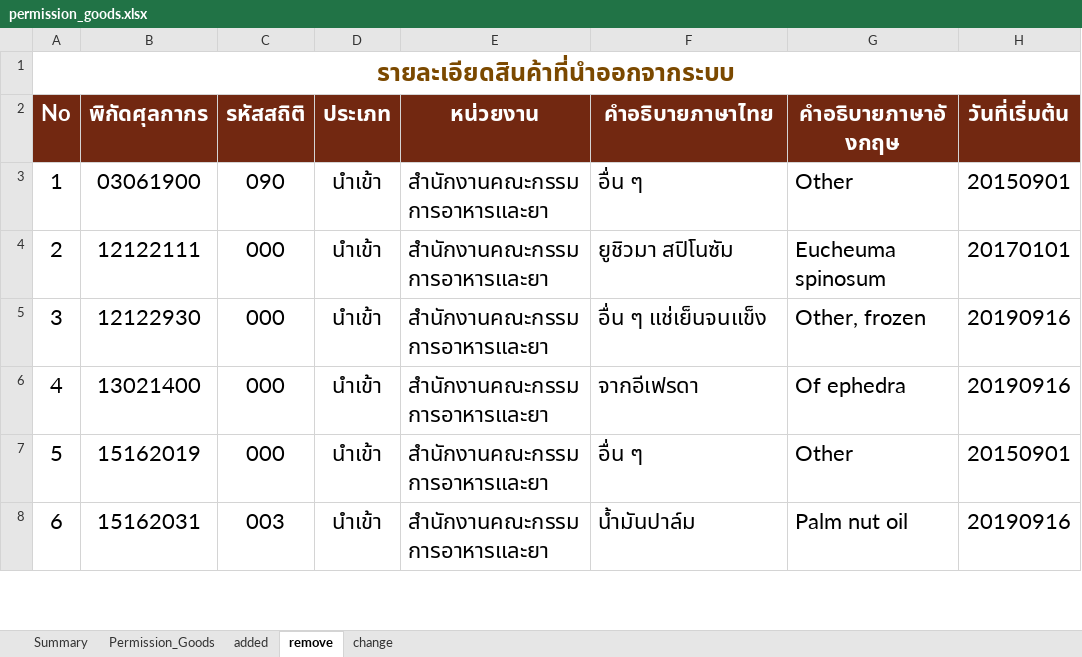
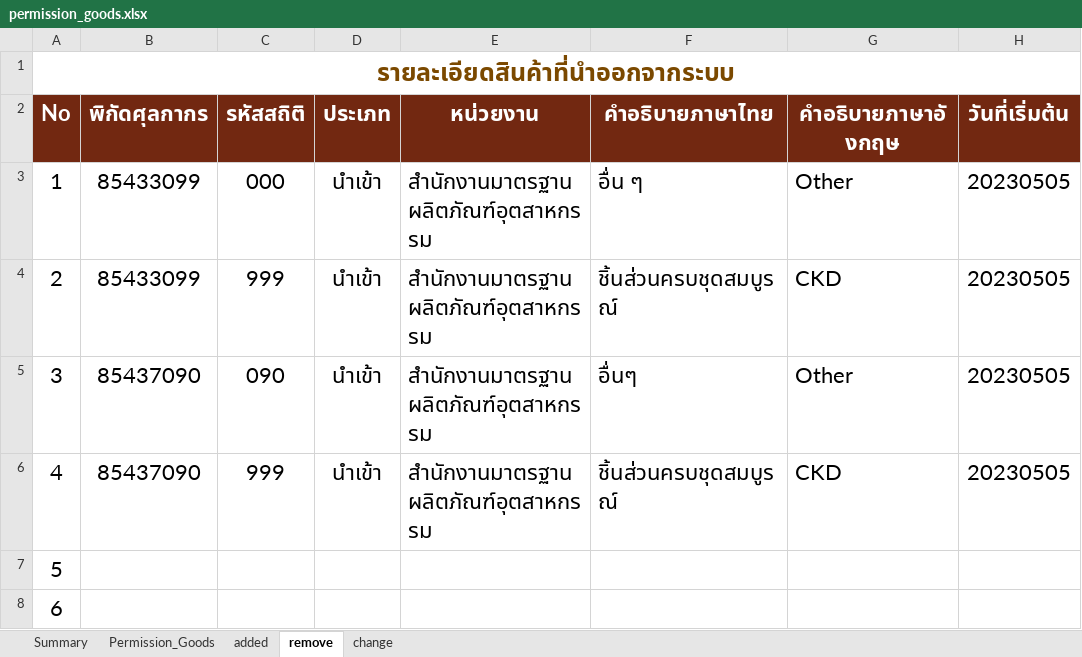
Before and after one commit to ecs-support/contents, an Excel workbook: reference/static/files/permission_goods.xlsx, sheet remove, drawn as a sheet; only a part is shown; values as stored, in another font and other column widths than the file's, no borders; the diff covers the shown part only; the diff names each change by its address in the sheet, - before the commit and + after, or states it on an @@ line.

```diff
--- a/reference/static/files/permission_goods.xlsx (sheet remove)
+++ b/reference/static/files/permission_goods.xlsx (sheet remove)
-B3 (พิกัดศุลกากร): 03061900
+B3 (พิกัดศุลกากร): 85433099
-C3 (รหัสสถิติ): 090
+C3 (รหัสสถิติ): 000
-E3:E6 (หน่วยงาน): สำนักงานคณะกรรมการอาหารและยา
+E3:E6 (หน่วยงาน): สำนักงานมาตรฐานผลิตภัณฑ์อุตสาหกรรม
-H3 (วันที่เริ่มต้น): 20150901
+H3 (วันที่เริ่มต้น): 20230505
-B4 (พิกัดศุลกากร): 12122111
+B4 (พิกัดศุลกากร): 85433099
-C4 (รหัสสถิติ): 000
+C4 (รหัสสถิติ): 999
-F4 (คำอธิบายภาษาไทย): ยูชิวมา สปิโนซัม
+F4 (คำอธิบายภาษาไทย): ชิ้นส่วนครบชุดสมบูรณ์
-G4 (คำอธิบายภาษาอังกฤษ): Eucheuma spinosum
+G4 (คำอธิบายภาษาอังกฤษ): CKD
-H4 (วันที่เริ่มต้น): 20170101
+H4 (วันที่เริ่มต้น): 20230505
-B5 (พิกัดศุลกากร): 12122930
+B5 (พิกัดศุลกากร): 85437090
-C5 (รหัสสถิติ): 000
+C5 (รหัสสถิติ): 090
-F5 (คำอธิบายภาษาไทย): อื่น ๆ แช่เย็นจนแข็ง
+F5 (คำอธิบายภาษาไทย): อื่นๆ
-G5 (คำอธิบายภาษาอังกฤษ): Other, frozen
+G5 (คำอธิบายภาษาอังกฤษ): Other
-H5:H6 (วันที่เริ่มต้น): 20190916
+H5:H6 (วันที่เริ่มต้น): 20230505
-B6 (พิกัดศุลกากร): 13021400
+B6 (พิกัดศุลกากร): 85437090
-C6 (รหัสสถิติ): 000
+C6 (รหัสสถิติ): 999
-F6 (คำอธิบายภาษาไทย): จากอีเฟรดา
+F6 (คำอธิบายภาษาไทย): ชิ้นส่วนครบชุดสมบูรณ์
-G6 (คำอธิบายภาษาอังกฤษ): Of ephedra
+G6 (คำอธิบายภาษาอังกฤษ): CKD
-B7 (พิกัดศุลกากร): 15162019
+B7 (พิกัดศุลกากร): (empty)
-C7 (รหัสสถิติ): 000
+C7 (รหัสสถิติ): (empty)
-D7:D8 (ประเภท): นำเข้า
+D7:D8 (ประเภท): (empty)
-E7:E8 (หน่วยงาน): สำนักงานคณะกรรมการอาหารและยา
+E7:E8 (หน่วยงาน): (empty)
-F7 (คำอธิบายภาษาไทย): อื่น ๆ
+F7 (คำอธิบายภาษาไทย): (empty)
-G7 (คำอธิบายภาษาอังกฤษ): Other
+G7 (คำอธิบายภาษาอังกฤษ): (empty)
-H7 (วันที่เริ่มต้น): 20150901
+H7 (วันที่เริ่มต้น): (empty)
-B8 (พิกัดศุลกากร): 15162031
+B8 (พิกัดศุลกากร): (empty)
-C8 (รหัสสถิติ): 003
+C8 (รหัสสถิติ): (empty)
-F8 (คำอธิบายภาษาไทย): น้ำมันปาล์ม
+F8 (คำอธิบายภาษาไทย): (empty)
-G8 (คำอธิบายภาษาอังกฤษ): Palm nut oil
+G8 (คำอธิบายภาษาอังกฤษ): (empty)
-H8 (วันที่เริ่มต้น): 20190916
+H8 (วันที่เริ่มต้น): (empty)
```
Also changed, not shown: 154 edited cells elsewhere in this sheet, sheet Permission_Goods, sheet Summary, sheet added, charts or pictures, 2 other files.
